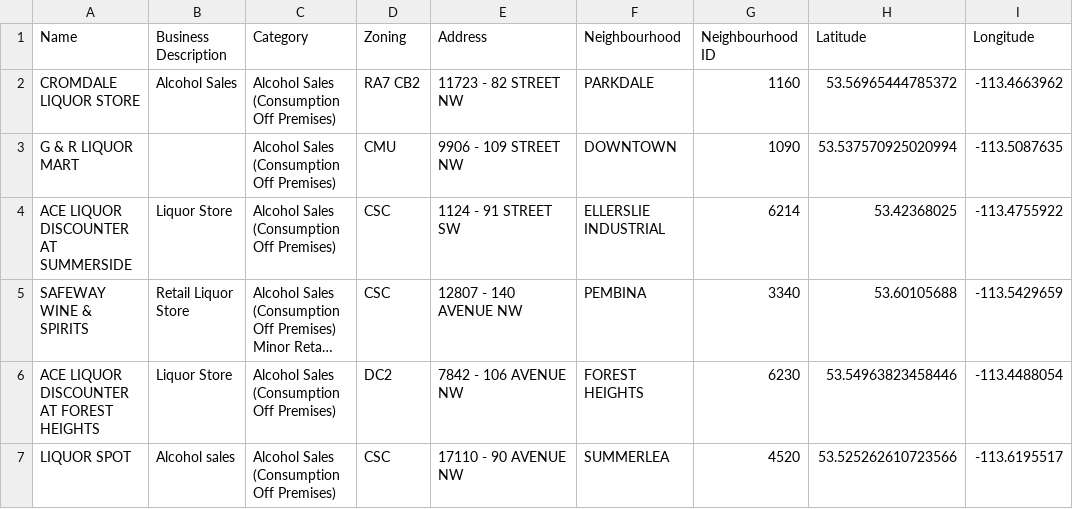
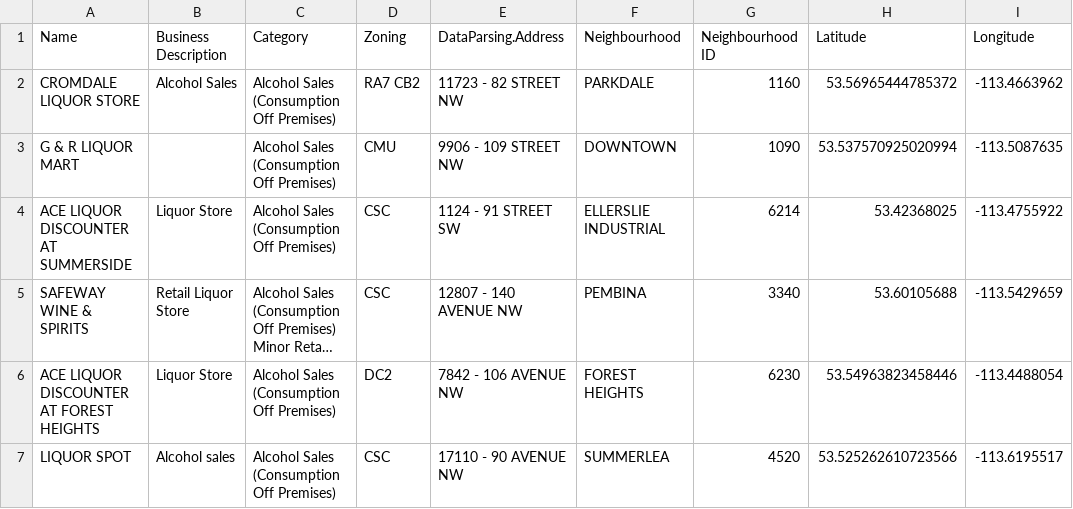
Before and after one commit to Salvale/305-Liquor-Program, a CSV file: CMPT 305 Liquor Program/src/main/resources/project/UI/Alcohol_Sales_Licences_20240324.csv, drawn as a sheet; only a part is shown; long unchanged cells end in …; the diff names each change by its address in the sheet, - before the commit and + after, or states it on an @@ line.

Commit message:
Implemented Data Sets into UI for Most Functionality

```diff
--- a/CMPT 305 Liquor Program/src/main/resources/project/UI/Alcohol_Sales_Licences_20240324.csv
+++ b/CMPT 305 Liquor Program/src/main/resources/project/UI/Alcohol_Sales_Licences_20240324.csv
-E1: Address
+E1: DataParsing.Address
```
Also changed, not shown: 25 other files.
